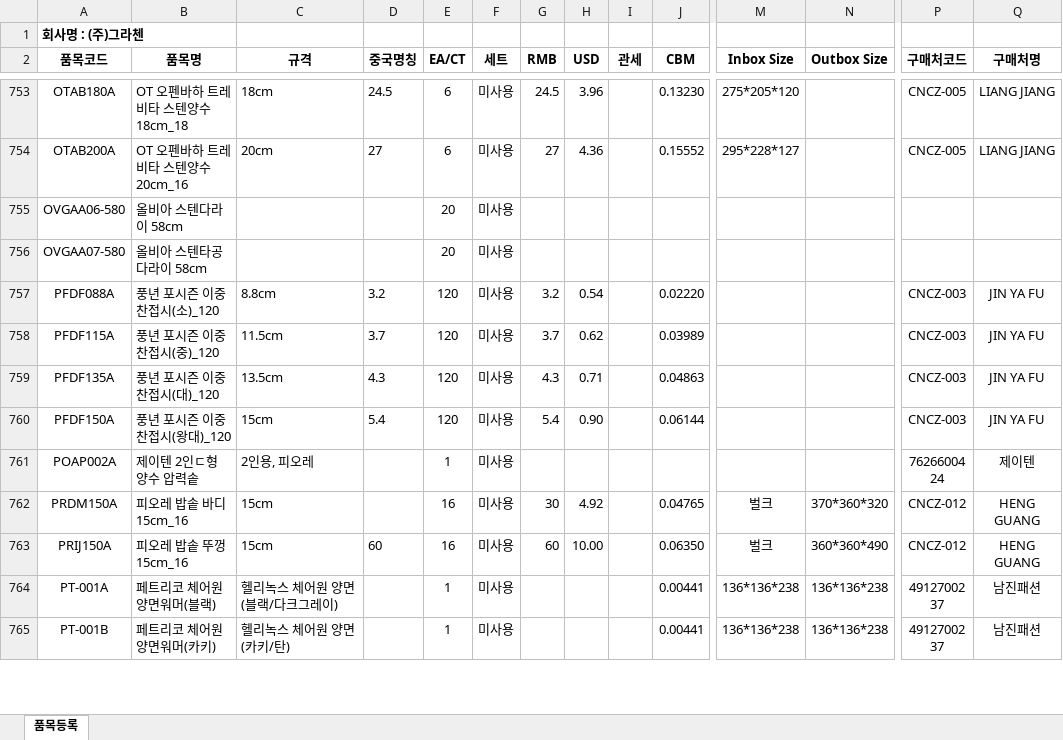
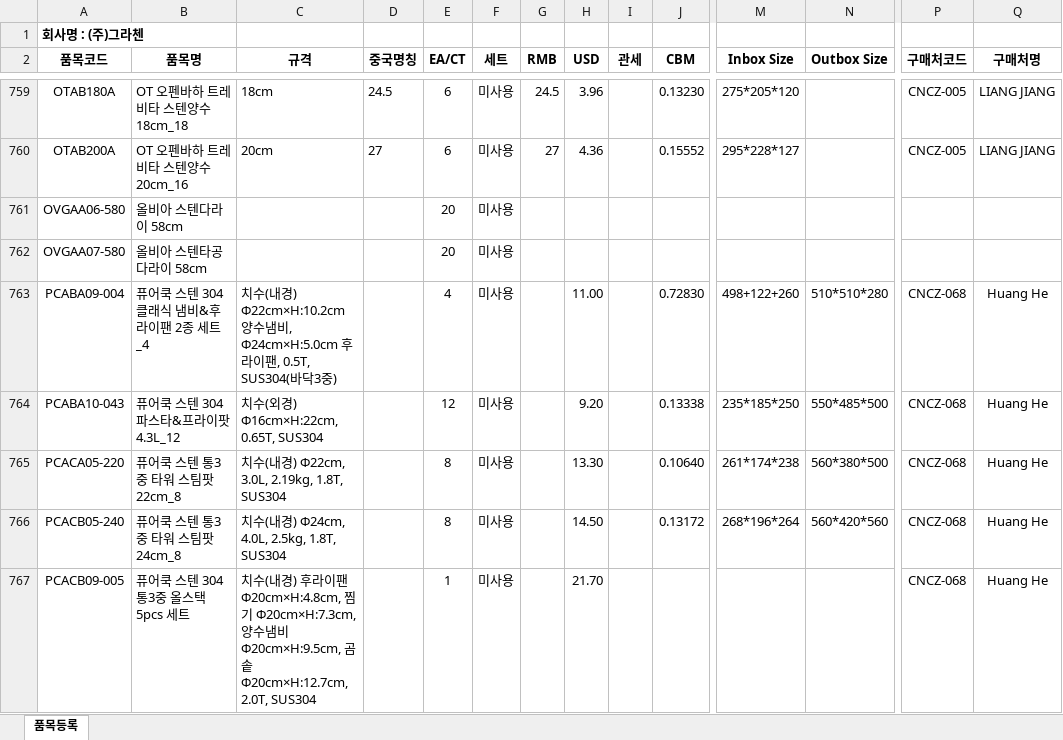
Before and after one commit to ibzandorcas/price-calc, an Excel workbook: data.xlsx, sheet 품목등록, drawn as a sheet; only a part is shown, gaps mark what is left out; the shorter side is filled out with more unchanged rows; values as stored, in another font and other column widths than the file's, no borders; rows hold the shown columns only; the diff covers the shown part only; the diff names each change by its address in the sheet, - before the commit and + after, or states it on an @@ line.

Commit message:
Add files via upload

```diff
--- a/data.xlsx (sheet 품목등록)
+++ b/data.xlsx (sheet 품목등록)
+row 763: PCABA09-004 | 퓨어쿡 스텐 304 클래식 냄비&후라이팬 2종 세트_4 | 치수(내경) Φ22cm×H:10.2cm 양수냄비, Φ24cm×H:5.0cm 후라이팬, 0.5T, SUS304(바닥3중) |  | 4 | 미사용 |  | 11.00 |  | 0.72830 | 498+122+260 | 510*510*280 | CNCZ-068 | Huang He
+row 764: PCABA10-043 | 퓨어쿡 스텐 304 파스타&프라이팟 4.3L_12 | 치수(외경) Φ16cm×H:22cm, 0.65T, SUS304 |  | 12 | 미사용 |  | 9.20 |  | 0.13338 | 235*185*250 | 550*485*500 | CNCZ-068 | Huang He
+row 765: PCACA05-220 | 퓨어쿡 스텐 통3중 타워 스팀팟 22cm_8 | 치수(내경) Φ22cm, 3.0L, 2.19kg, 1.8T, SUS304 |  | 8 | 미사용 |  | 13.30 |  | 0.10640 | 261*174*238 | 560*380*500 | CNCZ-068 | Huang He
+row 766: PCACB05-240 | 퓨어쿡 스텐 통3중 타워 스팀팟 24cm_8 | 치수(내경) Φ24cm, 4.0L, 2.5kg, 1.8T, SUS304 |  | 8 | 미사용 |  | 14.50 |  | 0.13172 | 268*196*264 | 560*420*560 | CNCZ-068 | Huang He
+row 767: PCACB09-005 | 퓨어쿡 스텐 304 통3중 올스택 5pcs 세트 | 치수(내경) 후라이팬 Φ20cm×H:4.8cm, 찜기 Φ20cm×H:7.3cm, 양수냄비 Φ20cm×H:9.5cm, 곰솥 Φ20cm×H:12.7cm, 2.0T, SUS304 |  | 1 | 미사용 |  | 21.70 |  |  |  |  | CNCZ-068 | Huang He
```
Also changed, not shown: 12 added rows, 1 removed row and 26 edited cells elsewhere in this sheet.
